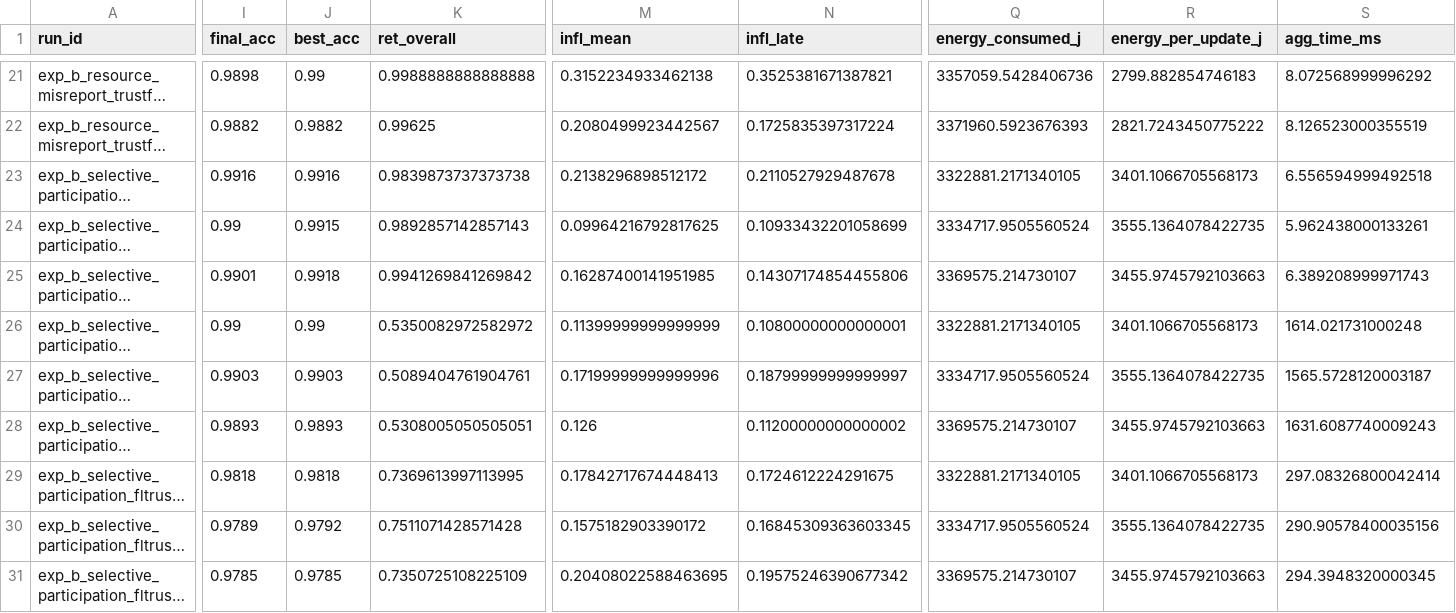
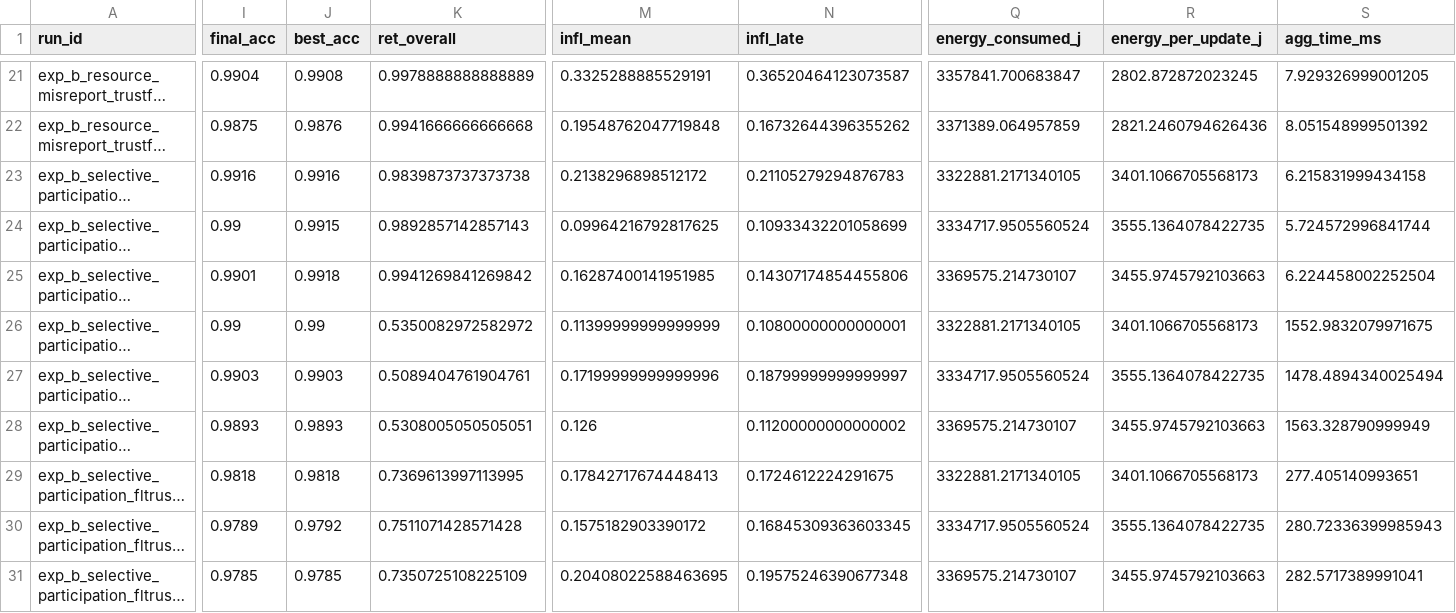
Before and after one commit to albakhrani/trustfl-uav, a CSV file: paper_assets/data/system_attacks.csv, drawn as a sheet; only a part is shown, gaps mark what is left out; long unchanged cells end in …; the diff covers the shown part only; the diff names each change by its address in the sheet, - before the commit and + after, or states it on an @@ line.

```diff
--- a/paper_assets/data/system_attacks.csv
+++ b/paper_assets/data/system_attacks.csv
-I21 (final_acc): 0.9898
+I21 (final_acc): 0.9904
-J21 (best_acc): 0.99
+J21 (best_acc): 0.9908
-K21 (ret_overall): 0.9988888888888888
+K21 (ret_overall): 0.9978888888888889
-M21 (infl_mean): 0.3152234933462138
+M21 (infl_mean): 0.3325288885529191
-N21 (infl_late): 0.3525381671387821
+N21 (infl_late): 0.36520464123073587
-Q21 (energy_consumed_j): 3357059.5428406736
+Q21 (energy_consumed_j): 3357841.700683847
-R21 (energy_per_update_j): 2799.882854746183
+R21 (energy_per_update_j): 2802.872872023245
-S21 (agg_time_ms): 8.072568999996292
+S21 (agg_time_ms): 7.929326999001205
-I22 (final_acc): 0.9882
+I22 (final_acc): 0.9875
-J22 (best_acc): 0.9882
+J22 (best_acc): 0.9876
-K22 (ret_overall): 0.99625
+K22 (ret_overall): 0.9941666666666668
-M22 (infl_mean): 0.2080499923442567
+M22 (infl_mean): 0.19548762047719848
-N22 (infl_late): 0.1725835397317224
+N22 (infl_late): 0.16732644396355262
-Q22 (energy_consumed_j): 3371960.5923676393
+Q22 (energy_consumed_j): 3371389.064957859
-R22 (energy_per_update_j): 2821.7243450775222
+R22 (energy_per_update_j): 2821.2460794626436
-S22 (agg_time_ms): 8.126523000355519
+S22 (agg_time_ms): 8.051548999501392
-N23 (infl_late): 0.2110527929487678
+N23 (infl_late): 0.21105279294876783
-S23 (agg_time_ms): 6.556594999492518
+S23 (agg_time_ms): 6.215831999434158
-S24 (agg_time_ms): 5.962438000133261
+S24 (agg_time_ms): 5.724572996841744
-S25 (agg_time_ms): 6.389208999971743
+S25 (agg_time_ms): 6.224458002252504
-S26 (agg_time_ms): 1614.021731000248
+S26 (agg_time_ms): 1552.9832079971675
-S27 (agg_time_ms): 1565.5728120003187
+S27 (agg_time_ms): 1478.4894340025494
-S28 (agg_time_ms): 1631.6087740009243
+S28 (agg_time_ms): 1563.328790999949
-S29 (agg_time_ms): 297.08326800042414
+S29 (agg_time_ms): 277.405140993651
-S30 (agg_time_ms): 290.90578400035156
+S30 (agg_time_ms): 280.72336399985943
-N31 (infl_late): 0.19575246390677342
+N31 (infl_late): 0.19575246390677348
-S31 (agg_time_ms): 294.3948320000345
+S31 (agg_time_ms): 282.5717389991041
```
Also changed, not shown: 53 edited cells elsewhere in this file, paper_assets/data/fidelity_jump.csv, paper_assets/data/hardened_dual.csv, 46 other files.
